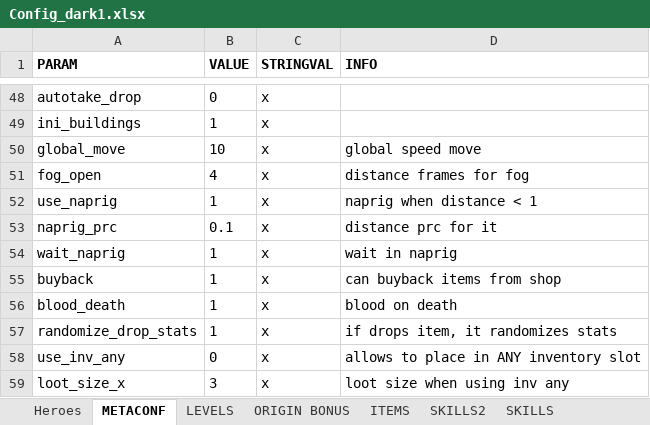
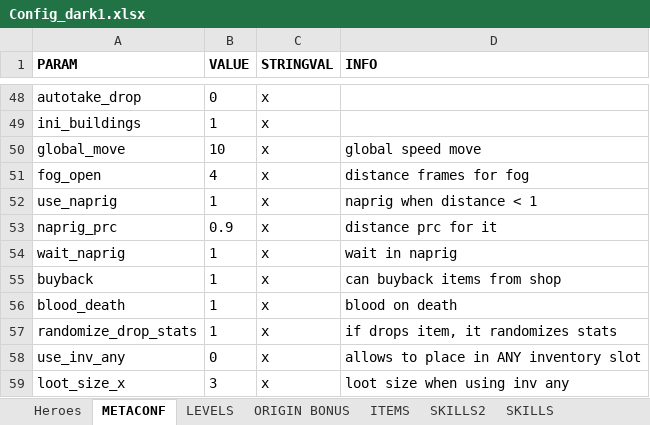
Before and after one commit to uberbax/AllForOne, an Excel workbook: Assets/StreamingAssets/Config_dark1.xlsx, sheet METACONF, drawn as a sheet; only a part is shown, gaps mark what is left out; values as stored, in another font and other column widths than the file's, no borders; the diff names each change by its address in the sheet, - before the commit and + after, or states it on an @@ line.

```diff
--- a/Assets/StreamingAssets/Config_dark1.xlsx (sheet METACONF)
+++ b/Assets/StreamingAssets/Config_dark1.xlsx (sheet METACONF)
-B53 (VALUE): 0.1
+B53 (VALUE): 0.9
```
Also changed, not shown: 11 other files.
